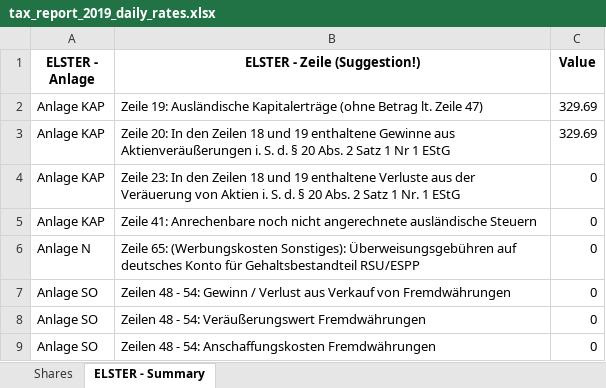
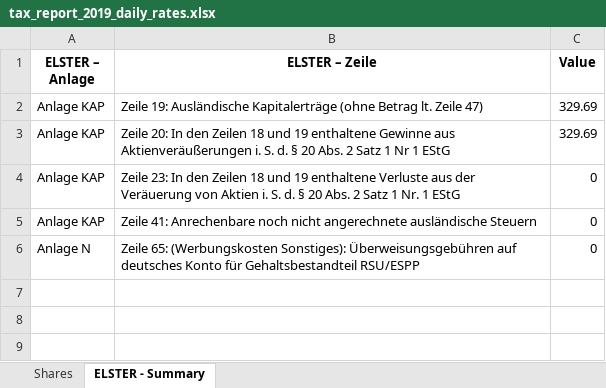
Before and after one commit to stadlmax/pyFIFOtax, an Excel workbook: example/tax_report_2019_daily_rates.xlsx, sheet ELSTER - Summary, drawn as a sheet; values as stored, in another font and other column widths than the file's, no borders; the diff names each change by its address in the sheet, - before the commit and + after, or states it on an @@ line.

```diff
--- a/example/tax_report_2019_daily_rates.xlsx (sheet ELSTER - Summary)
+++ b/example/tax_report_2019_daily_rates.xlsx (sheet ELSTER - Summary)
-A1: ELSTER - Anlage
+A1: ELSTER – Anlage
-B1: ELSTER - Zeile (Suggestion!)
+B1: ELSTER – Zeile
-row 7: Anlage SO | Zeilen 48 - 54: Gewinn / Verlust aus Verkauf von Fremdwährungen | 0
-row 8: Anlage SO | Zeilen 48 - 54: Veräußerungswert Fremdwährungen | 0
-row 9: Anlage SO | Zeilen 48 - 54: Anschaffungskosten Fremdwährungen | 0
```
Also changed, not shown: example/tax_report_2019_monthly_rates.xlsx, example/tax_report_2022_daily_rates.xlsx, 10 other files.
